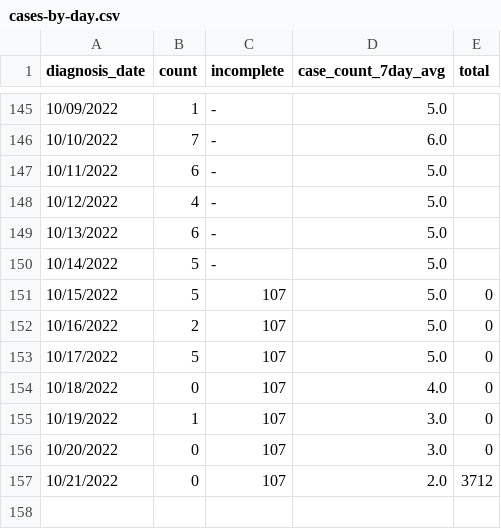
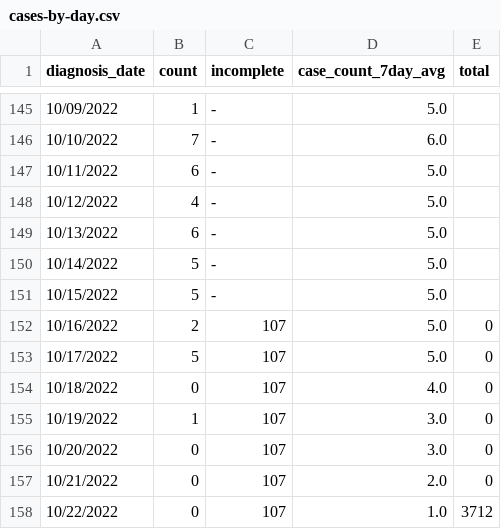
Before and after one commit to nychealth/monkeypox-data, a CSV file: trends/cases-by-day.csv, drawn as a sheet; only a part is shown, gaps mark what is left out.

Commit message:
10/25 Data Update

```diff
--- a/trends/cases-by-day.csv
+++ b/trends/cases-by-day.csv
@@ -150,3 +150,3 @@ diagnosis_date,count,incomplete,case_count_7day_avg,total
 10/14/2022,5,-,5.0,
-10/15/2022,5,107,5.0,0
+10/15/2022,5,-,5.0,
 10/16/2022,2,107,5.0,0
@@ -156,2 +156,3 @@ diagnosis_date,count,incomplete,case_count_7day_avg,total
 10/20/2022,0,107,3.0,0
-10/21/2022,0,107,2.0,3712
+10/21/2022,0,107,2.0,0
+10/22/2022,0,107,1.0,3712
```
Also changed, not shown: 1 other file.
